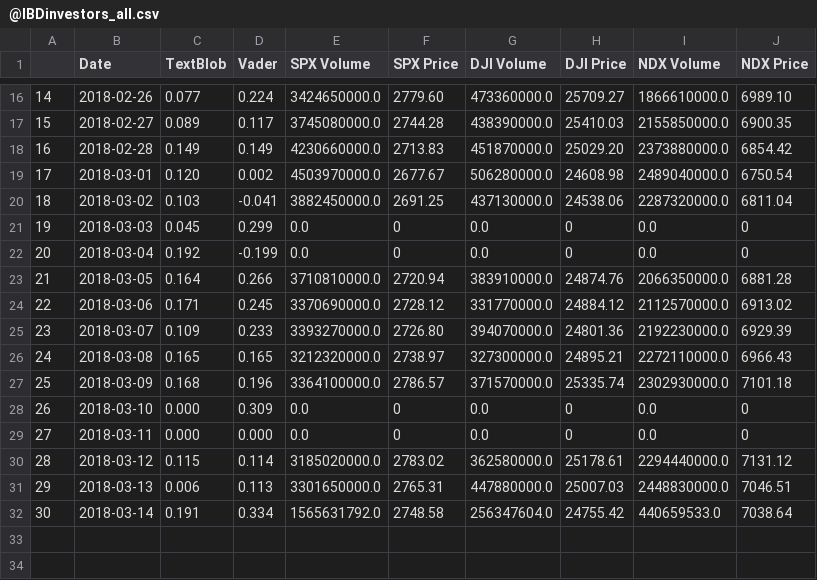
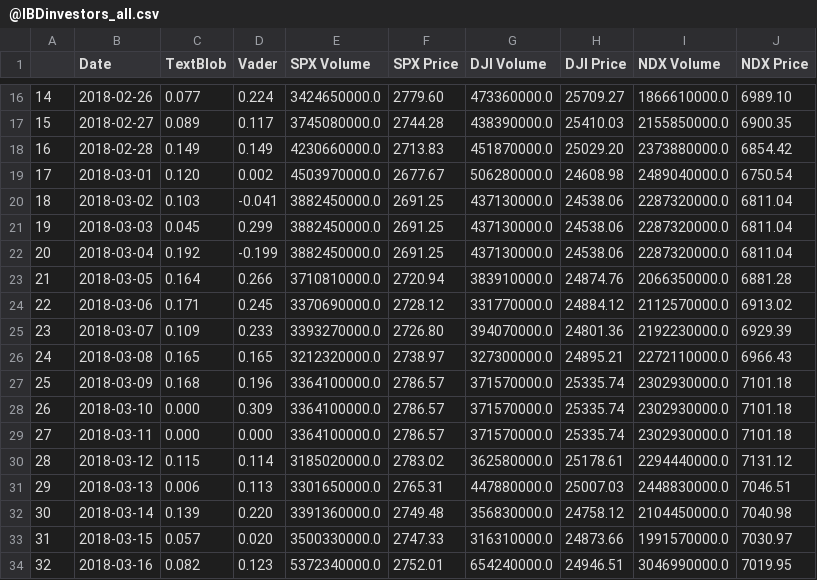
Before and after one commit to anselm0/project-one, a CSV file: Merged/@IBDinvestors_all.csv, drawn as a sheet; only a part is shown, gaps mark what is left out; the diff covers the shown part only.

```diff
--- a/Merged/@IBDinvestors_all.csv
+++ b/Merged/@IBDinvestors_all.csv
@@ -20,4 +20,4 @@
 18,2018-03-02,0.103,-0.041,3882450000.0,2691.25,437130000.0,24538.06,2287320000.0,6811.04
-19,2018-03-03,0.045,0.299,0.0,0,0.0,0,0.0,0
-20,2018-03-04,0.192,-0.199,0.0,0,0.0,0,0.0,0
+19,2018-03-03,0.045,0.299,3882450000.0,2691.25,437130000.0,24538.06,2287320000.0,6811.04
+20,2018-03-04,0.192,-0.199,3882450000.0,2691.25,437130000.0,24538.06,2287320000.0,6811.04
 21,2018-03-05,0.164,0.266,3710810000.0,2720.94,383910000.0,24874.76,2066350000.0,6881.28
@@ -27,6 +27,8 @@
 25,2018-03-09,0.168,0.196,3364100000.0,2786.57,371570000.0,25335.74,2302930000.0,7101.18
-26,2018-03-10,0.000,0.309,0.0,0,0.0,0,0.0,0
-27,2018-03-11,0.000,0.000,0.0,0,0.0,0,0.0,0
+26,2018-03-10,0.000,0.309,3364100000.0,2786.57,371570000.0,25335.74,2302930000.0,7101.18
+27,2018-03-11,0.000,0.000,3364100000.0,2786.57,371570000.0,25335.74,2302930000.0,7101.18
 28,2018-03-12,0.115,0.114,3185020000.0,2783.02,362580000.0,25178.61,2294440000.0,7131.12
 29,2018-03-13,0.006,0.113,3301650000.0,2765.31,447880000.0,25007.03,2448830000.0,7046.51
-30,2018-03-14,0.191,0.334,1565631792.0,2748.58,256347604.0,24755.42,440659533.0,7038.64
+30,2018-03-14,0.139,0.220,3391360000.0,2749.48,356830000.0,24758.12,2104450000.0,7040.98
+31,2018-03-15,0.057,0.020,3500330000.0,2747.33,316310000.0,24873.66,1991570000.0,7030.97
+32,2018-03-16,0.082,0.123,5372340000.0,2752.01,654240000.0,24946.51,3046990000.0,7019.95
```
Also changed, not shown: 36 edited cells elsewhere in this file, Merged/@FT_all.csv, Merged/@WSJ_all.csv, 26 other files.
